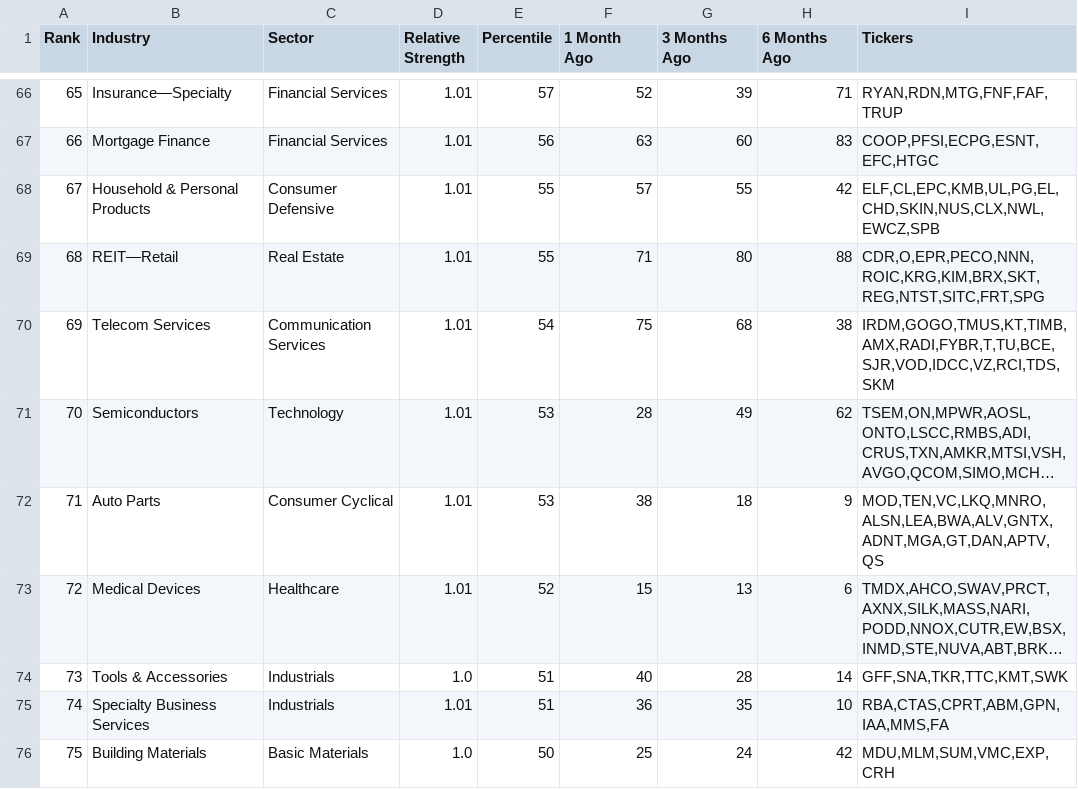
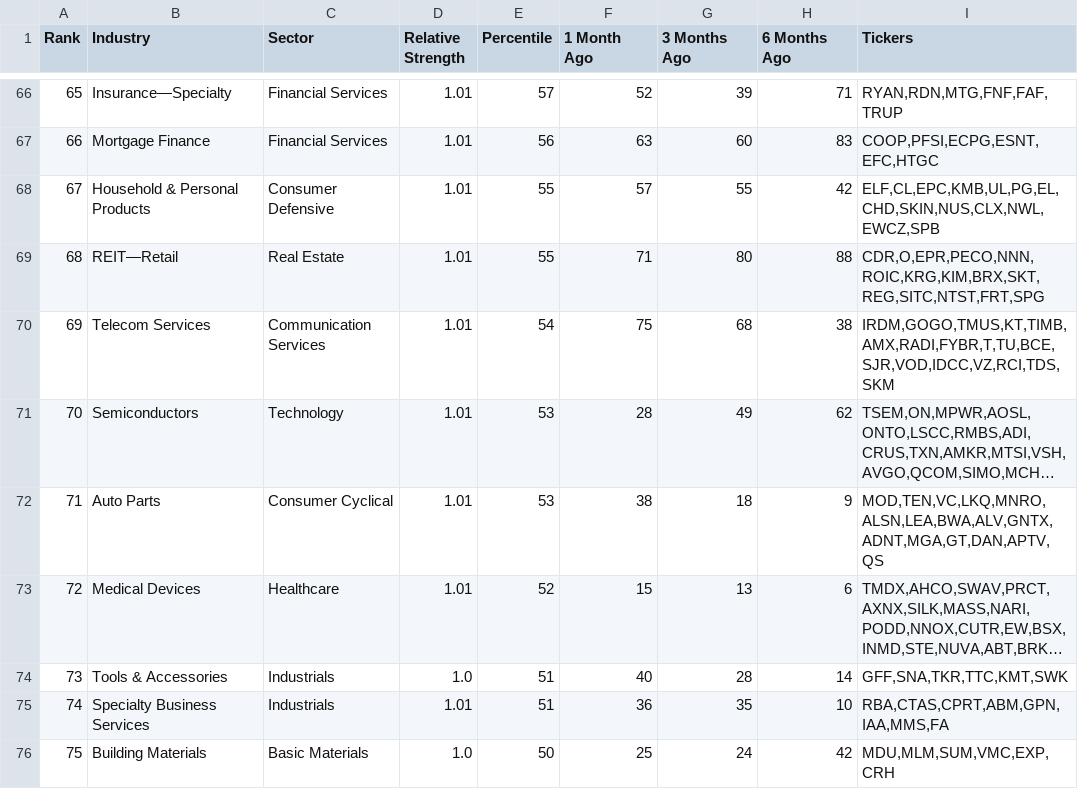
Before and after one commit to krajeshj/RS-python-scripts, a CSV file: RS-Daily-Log/output/rs_industries.csv, drawn as a sheet; only a part is shown, gaps mark what is left out; long unchanged cells end in ….

Commit message:
CI output update

```diff
--- a/RS-Daily-Log/output/rs_industries.csv
+++ b/RS-Daily-Log/output/rs_industries.csv
@@ -68,3 +68,3 @@ Rank,Industry,Sector,Relative Strength,Percentile,1 Month Ago,3 Months Ago,6 Mon
 67,Household & Personal Products,Consumer Defensive,1.01,55,57,55,42,"ELF,CL,EPC,KMB,UL,PG,EL,CHD,SKIN,NUS,CLX,NWL,EWCZ,SPB"
-68,REIT—Retail,Real Estate,1.01,55,71,80,88,"CDR,O,EPR,PECO,NNN,ROIC,KRG,KIM,BRX,SKT,REG,NTST,SITC,FRT,SPG"
+68,REIT—Retail,Real Estate,1.01,55,71,80,88,"CDR,O,EPR,PECO,NNN,ROIC,KRG,KIM,BRX,SKT,REG,SITC,NTST,FRT,SPG"
 69,Telecom Services,Communication Services,1.01,54,75,68,38,"IRDM,GOGO,TMUS,KT,TIMB,AMX,RADI,FYBR,T,TU,BCE,SJR,VOD,IDCC,VZ,RCI,TDS,SKM"
```
Also changed, not shown: RS-Daily-Log/output/rs_stocks.csv, RS-Daily-Log/output/rs_stocks_minervini.csv, 4 other files.
